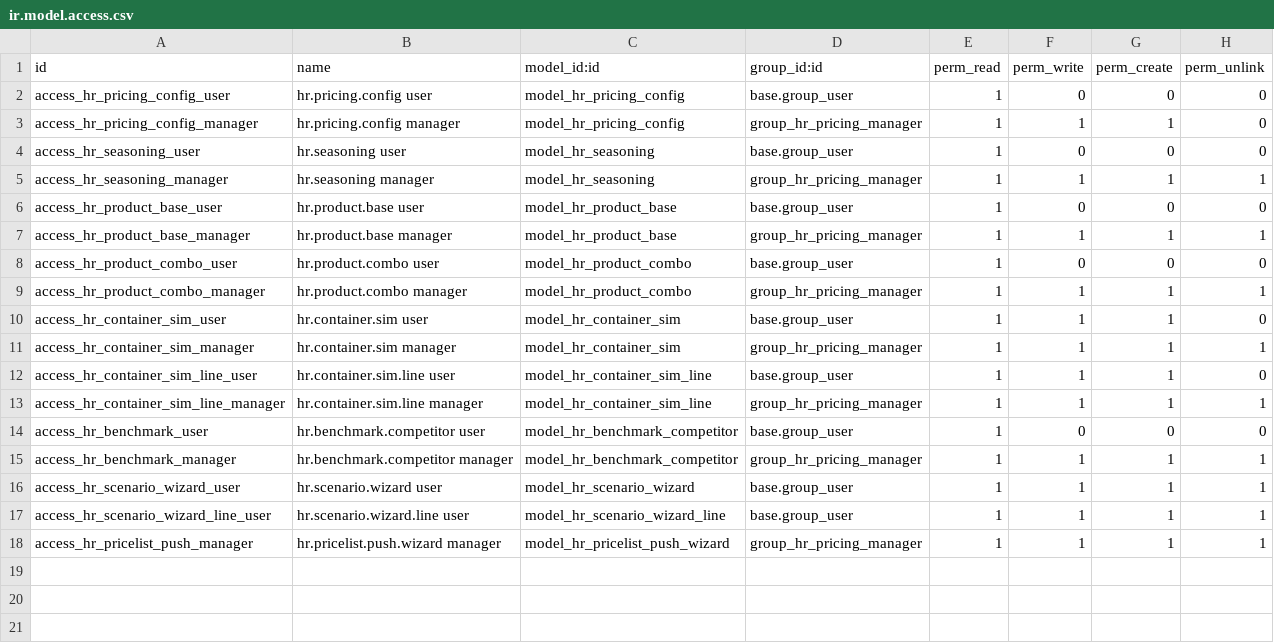
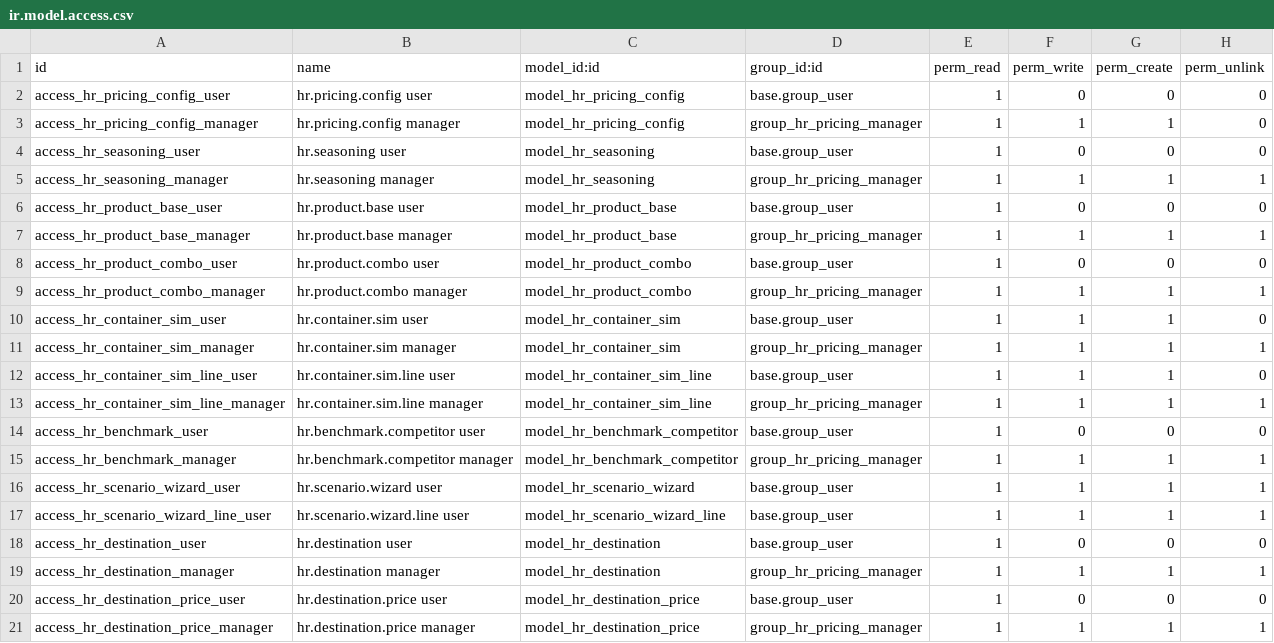
Before and after one commit to happyrootscr/odoo, a CSV file: happy_roots_pricing/security/ir.model.access.csv, drawn as a sheet.

```diff
--- a/happy_roots_pricing/security/ir.model.access.csv
+++ b/happy_roots_pricing/security/ir.model.access.csv
@@ -17,2 +17,5 @@ access_hr_scenario_wizard_user,hr.scenario.wizard user,model_hr_scenario_wizard,
 access_hr_scenario_wizard_line_user,hr.scenario.wizard.line user,model_hr_scenario_wizard_line,base.group_user,1,1,1,1
-access_hr_pricelist_push_manager,hr.pricelist.push.wizard manager,model_hr_pricelist_push_wizard,group_hr_pricing_manager,1,1,1,1
+access_hr_destination_user,hr.destination user,model_hr_destination,base.group_user,1,0,0,0
+access_hr_destination_manager,hr.destination manager,model_hr_destination,group_hr_pricing_manager,1,1,1,1
+access_hr_destination_price_user,hr.destination.price user,model_hr_destination_price,base.group_user,1,0,0,0
+access_hr_destination_price_manager,hr.destination.price manager,model_hr_destination_price,group_hr_pricing_manager,1,1,1,1
```
Also changed, not shown: 22 other files.
